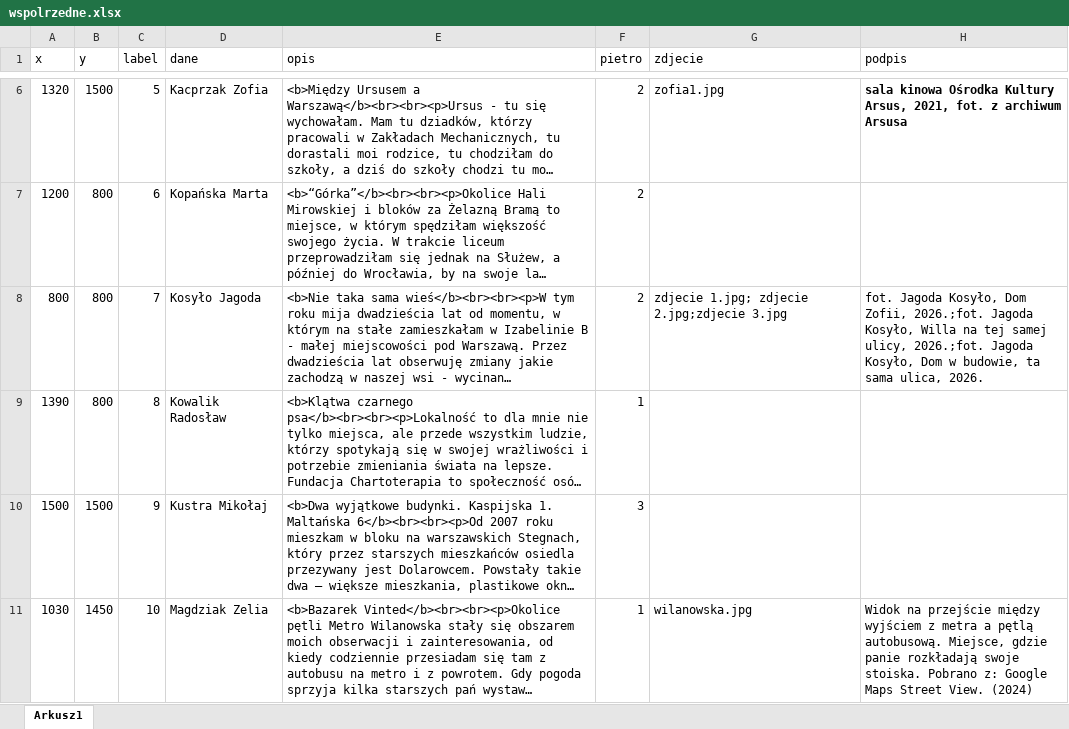
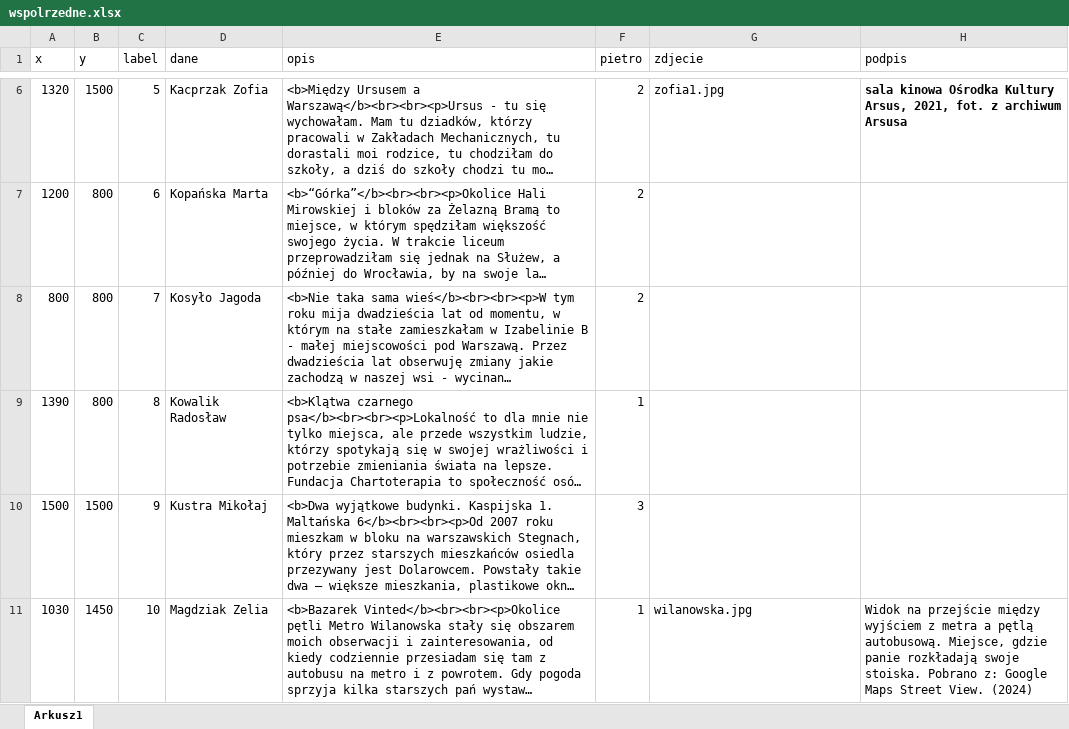
Before and after one commit to opowiadanielokalnosci/mapa, an Excel workbook: wspolrzedne.xlsx, sheet Arkusz1, drawn as a sheet; only a part is shown, gaps mark what is left out; long unchanged cells end in …; values as stored, in another font and other column widths than the file's, no borders; the diff names each change by its address in the sheet, - before the commit and + after, or states it on an @@ line.

Commit message:
Add files via upload

```diff
--- a/wspolrzedne.xlsx (sheet Arkusz1)
+++ b/wspolrzedne.xlsx (sheet Arkusz1)
-G8 (zdjecie): zdjecie 1.jpg; zdjecie 2.jpg;zdjecie 3.jpg
+G8 (zdjecie): (empty)
-H8 (podpis): fot. Jagoda Kosyło, Dom Zofii, 2026.;fot. Jagoda Kosyło, Willa na tej samej ulicy, 2026.;fot. Jagoda Kosyło, Dom w budowie, ta sama ulica, 2026.
+H8 (podpis): (empty)
```
